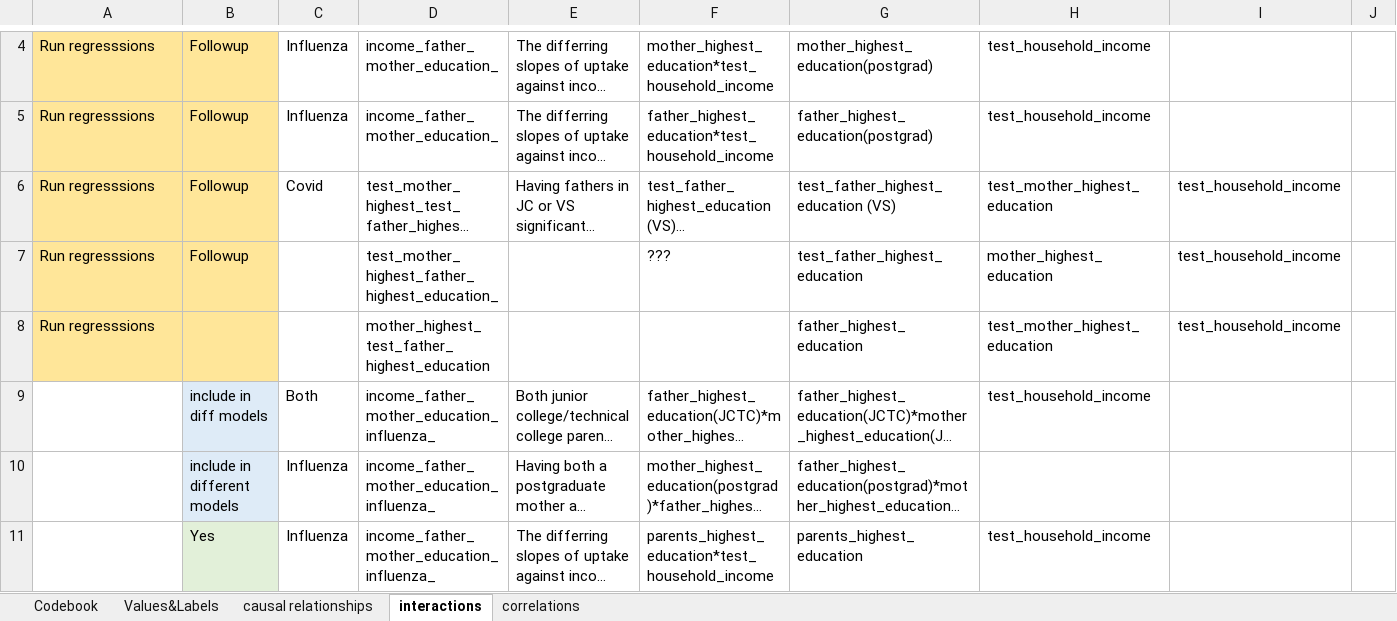
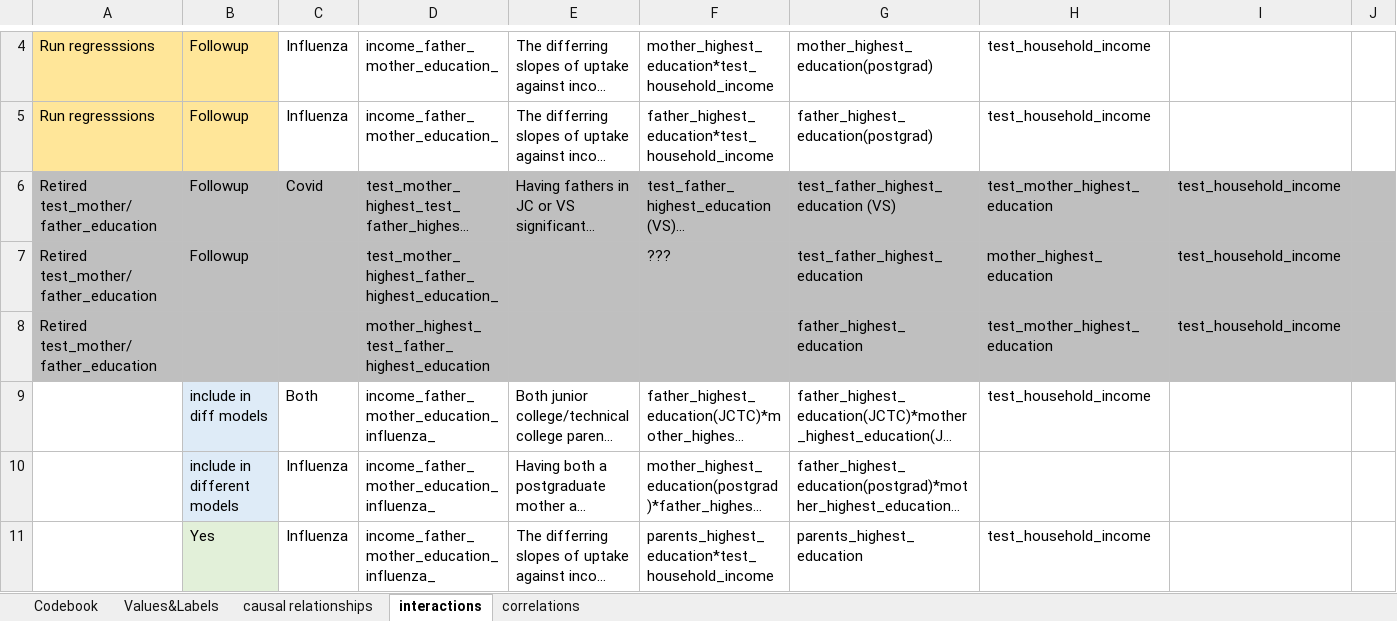
Before and after one commit to tommybobberson/vaccination_uptake_jacsis2023, an Excel workbook: Data/JACSIS2023/processed/codebook.xlsx, sheet interactions, drawn as a sheet; only a part is shown, gaps mark what is left out; long unchanged cells end in …; values as stored, in another font and other column widths than the file's, no borders; the diff covers the shown part only; the diff names each change by its address in the sheet, - before the commit and + after, or states it on an @@ line.

```diff
--- a/Data/JACSIS2023/processed/codebook.xlsx (sheet interactions)
+++ b/Data/JACSIS2023/processed/codebook.xlsx (sheet interactions)
-A6:A8: Run regresssions
+A6:A8: Retired test_mother/father_education
-A6:B8 fill: #FFE699
+A6:B8 fill: #BFBFBF
-C6:J8 fill: none
+C6:J8 fill: #BFBFBF
```
Also changed, not shown: 2 edited cells and cell formats elsewhere in this sheet, sheet Values&Labels, sheet Codebook, 5 other files.
